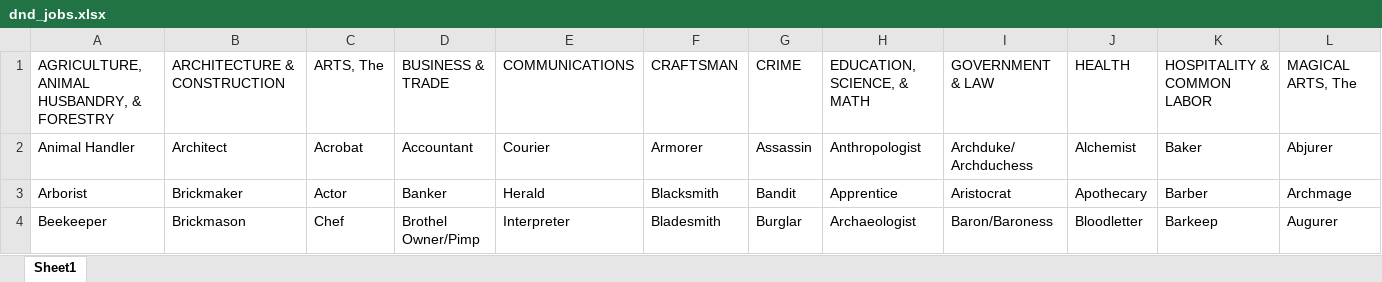
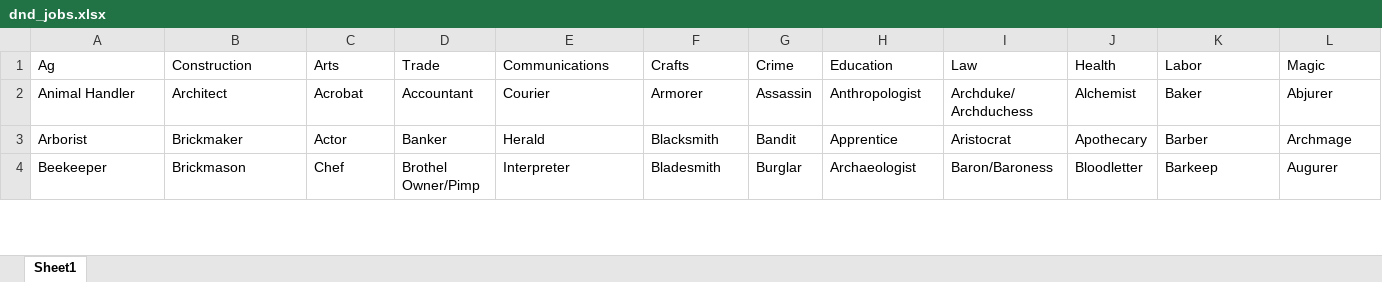
Before and after one commit to vgrose/npc, an Excel workbook: Resources/dnd_jobs.xlsx, sheet Sheet1, drawn as a sheet; only a part is shown; values as stored, in another font and other column widths than the file's, no borders; removed rows and columns are numbered as before the commit, all else as after; rows hold the shown columns only; the diff names each change by its address in the sheet, - before the commit and + after, or states it on an @@ line.

```diff
--- a/Resources/dnd_jobs.xlsx (sheet Sheet1)
+++ b/Resources/dnd_jobs.xlsx (sheet Sheet1)
-row 1: AGRICULTURE, ANIMAL HUSBANDRY, & FORESTRY | ARCHITECTURE & CONSTRUCTION | ARTS, The | BUSINESS & TRADE | COMMUNICATIONS | CRAFTSMAN | CRIME | EDUCATION, SCIENCE, & MATH | GOVERNMENT & LAW | HEALTH | HOSPITALITY & COMMON LABOR | MAGICAL ARTS, The
+row 1: Ag | Construction | Arts | Trade | Communications | Crafts | Crime | Education | Law | Health | Labor | Magic
```
Also changed, not shown: 2 other files.
